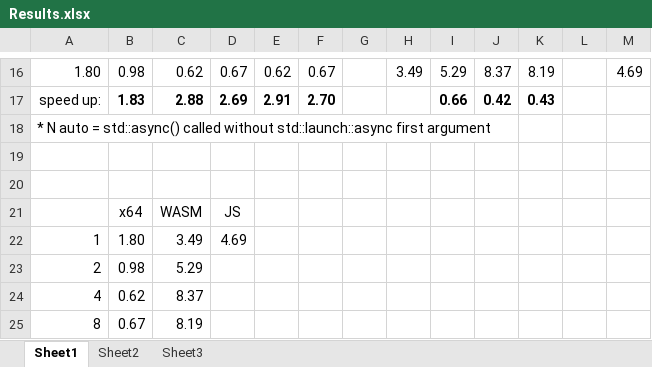
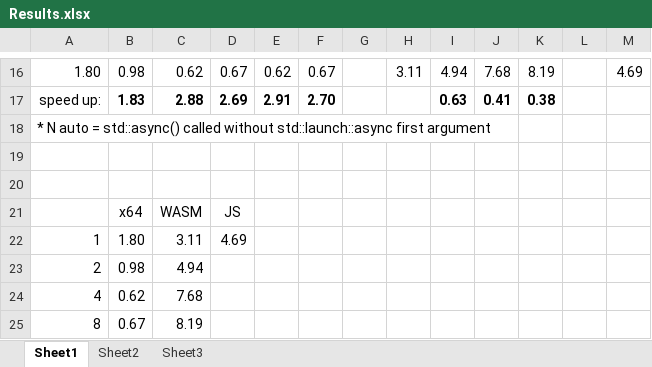
Before and after one commit to bsergeev/MtMergeSort, an Excel workbook: doc/Results.xlsx, sheet Sheet1, drawn as a sheet; only a part is shown, gaps mark what is left out; values as stored, in another font and other column widths than the file's, no borders; charts and pictures not drawn; the diff covers the shown part only; the diff names each change by its address in the sheet, - before the commit and + after, or states it on an @@ line.

```diff
--- a/doc/Results.xlsx (sheet Sheet1)
+++ b/doc/Results.xlsx (sheet Sheet1)
-H16: 3.49
+H16: 3.11
-I16: 5.29
+I16: 4.94
-J16: 8.37
+J16: 7.68
-I17: 0.66
+I17: 0.63
-J17: 0.42
+J17: 0.41
-K17: 0.43
+K17: 0.38
-C22: 3.49
+C22: 3.11
-C23: 5.29
+C23: 4.94
-C24: 8.37
+C24: 7.68
```
Also changed, not shown: 30 edited cells elsewhere in this sheet, charts or pictures, 1 other file.
